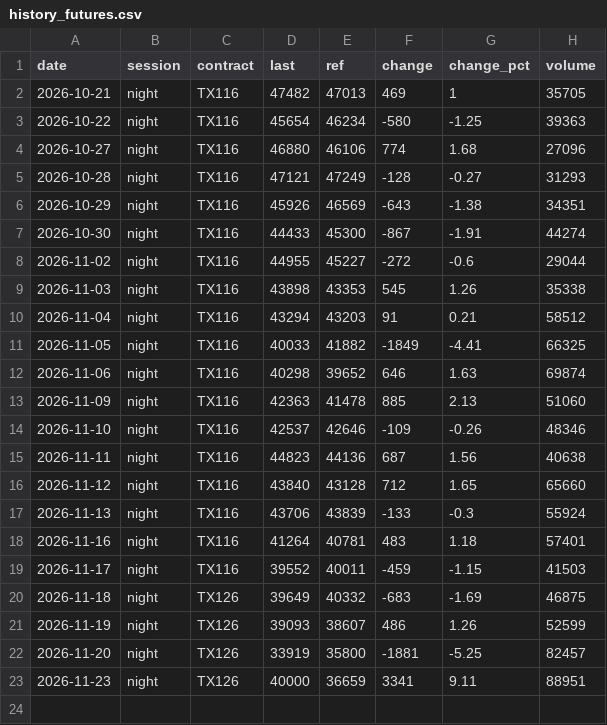
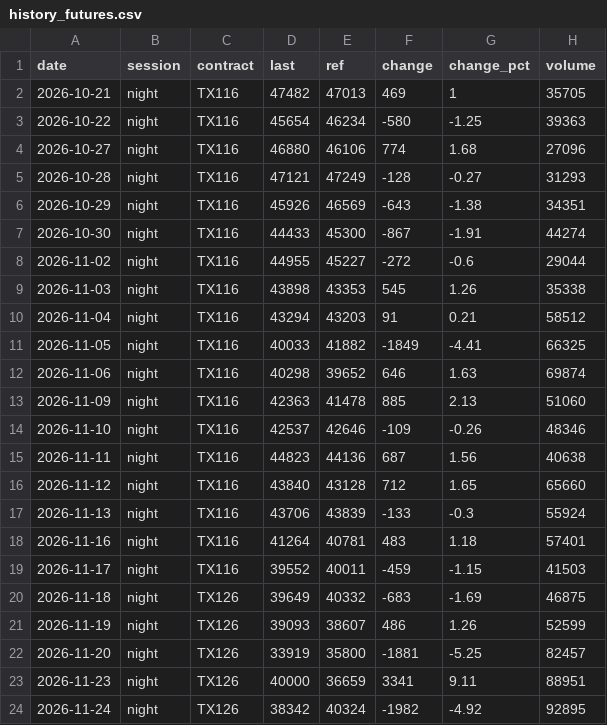
Before and after one commit to Roylin520/stockMarket, a CSV file: data/history_futures.csv, drawn as a sheet.

```diff
--- a/data/history_futures.csv
+++ b/data/history_futures.csv
@@ -23 +23,2 @@
 2026-11-23,night,TX126,40000,36659,3341,9.11,88951
+2026-11-24,night,TX126,38342,40324,-1982,-4.92,92895
```
Also changed, not shown: data/history_signals.csv, data/history_us.csv, 2 other files.
